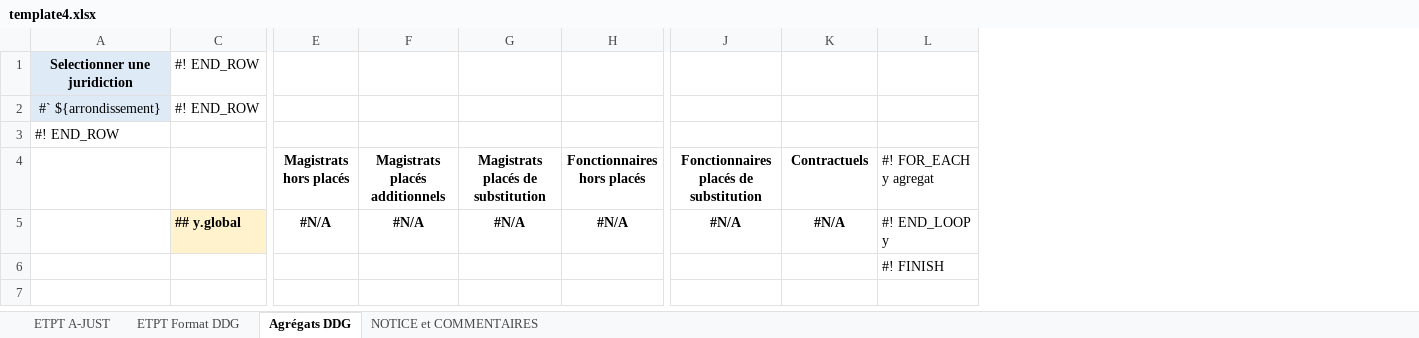
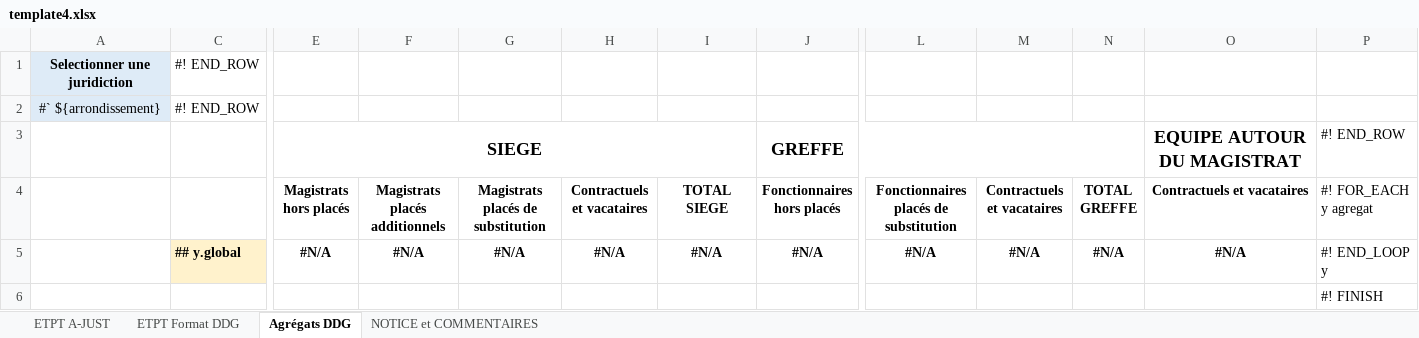
Before and after one commit to betagouv/a-just, an Excel workbook: front/src/assets/template4.xlsx, sheet Agrégats DDG, drawn as a sheet; only a part is shown, gaps mark what is left out; values as stored, in another font and other column widths than the file's, no borders; conditional formats not drawn; removed rows and columns are numbered as before the commit, all else as after; rows hold the shown columns only; the diff names each change by its address in the sheet, - before the commit and + after, or states it on an @@ line.

Commit message:
update extraction template ddg

```diff
--- a/front/src/assets/template4.xlsx (sheet Agrégats DDG)
+++ b/front/src/assets/template4.xlsx (sheet Agrégats DDG)
+column H (Contractuels et vacataires), row 5: #N/A
+column I (TOTAL SIEGE), row 5: #N/A
+column N (TOTAL GREFFE), row 5: #N/A
+column O (Contractuels et vacataires), row 5: #N/A
-row 3: #! END_ROW
+row 3:  |  | SIEGE |  |  |  |  | GREFFE |  |  |  | EQUIPE AUTOUR DU MAGISTRAT | #! END_ROW
-M4: Contractuels
+M4: Contractuels et vacataires
```
Also changed, not shown: formulas that keep their value.
